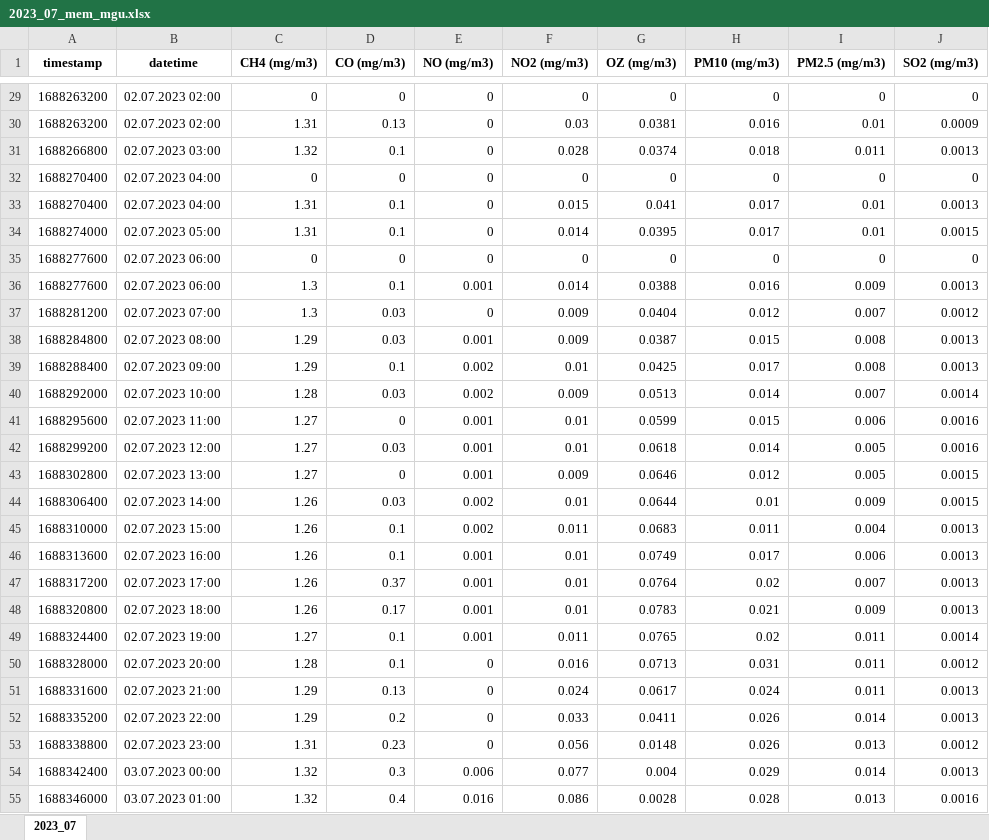
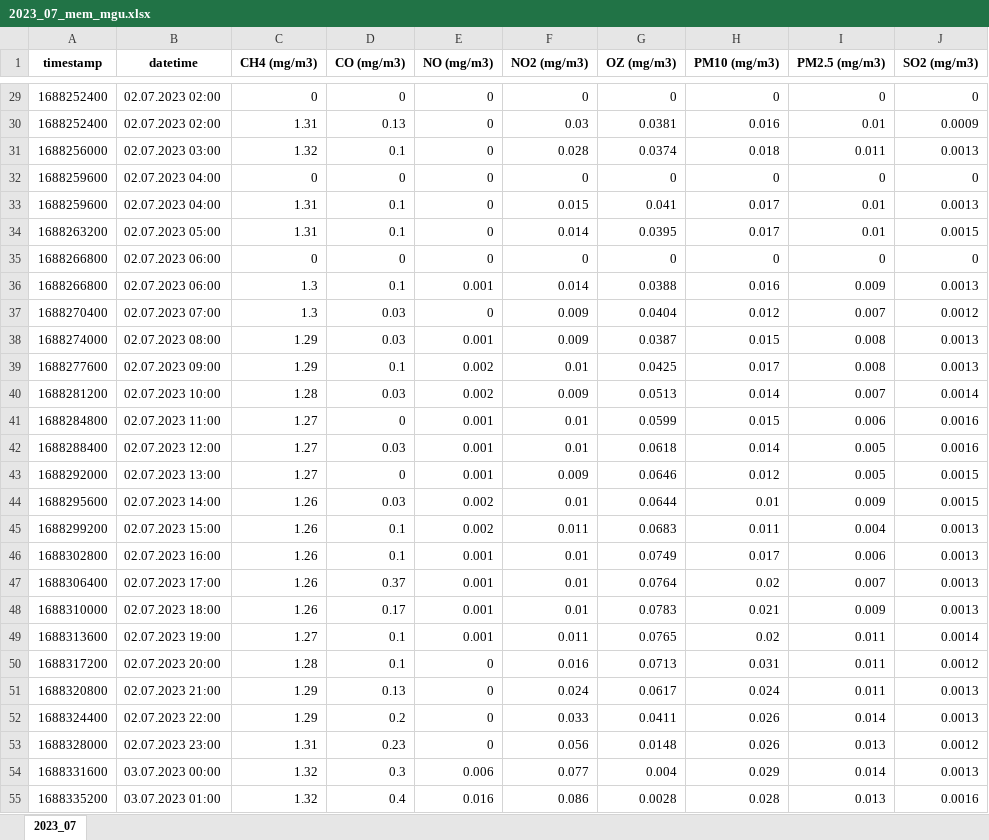
Before and after one commit to bonvech/Web_MEM, an Excel workbook: data/Web_MEM_MGU/2023_07_mem_mgu.xlsx, sheet 2023_07, drawn as a sheet; only a part is shown, gaps mark what is left out; values as stored, in another font and other column widths than the file's, no borders; the diff covers the shown part only; the diff names each change by its address in the sheet, - before the commit and + after, or states it on an @@ line.

```diff
--- a/data/Web_MEM_MGU/2023_07_mem_mgu.xlsx (sheet 2023_07)
+++ b/data/Web_MEM_MGU/2023_07_mem_mgu.xlsx (sheet 2023_07)
-A29:A30 (timestamp): 1688263200
+A29:A30 (timestamp): 1688252400
-A31 (timestamp): 1688266800
+A31 (timestamp): 1688256000
-A32:A33 (timestamp): 1688270400
+A32:A33 (timestamp): 1688259600
-A34 (timestamp): 1688274000
+A34 (timestamp): 1688263200
-A35:A36 (timestamp): 1688277600
+A35:A36 (timestamp): 1688266800
-A37 (timestamp): 1688281200
+A37 (timestamp): 1688270400
-A38 (timestamp): 1688284800
+A38 (timestamp): 1688274000
-A39 (timestamp): 1688288400
+A39 (timestamp): 1688277600
-A40 (timestamp): 1688292000
+A40 (timestamp): 1688281200
-A41 (timestamp): 1688295600
+A41 (timestamp): 1688284800
-A42 (timestamp): 1688299200
+A42 (timestamp): 1688288400
-A43 (timestamp): 1688302800
+A43 (timestamp): 1688292000
-A44 (timestamp): 1688306400
+A44 (timestamp): 1688295600
-A45 (timestamp): 1688310000
+A45 (timestamp): 1688299200
-A46 (timestamp): 1688313600
+A46 (timestamp): 1688302800
-A47 (timestamp): 1688317200
+A47 (timestamp): 1688306400
-A48 (timestamp): 1688320800
+A48 (timestamp): 1688310000
-A49 (timestamp): 1688324400
+A49 (timestamp): 1688313600
-A50 (timestamp): 1688328000
+A50 (timestamp): 1688317200
-A51 (timestamp): 1688331600
+A51 (timestamp): 1688320800
-A52 (timestamp): 1688335200
+A52 (timestamp): 1688324400
-A53 (timestamp): 1688338800
+A53 (timestamp): 1688328000
-A54 (timestamp): 1688342400
+A54 (timestamp): 1688331600
-A55 (timestamp): 1688346000
+A55 (timestamp): 1688335200
```
Also changed, not shown: 711 edited cells elsewhere in this sheet, data/Web_MEM_MGU/2023_08_mem_mgu.xlsx, data/Web_MEM_MGU/2023_09_mem_mgu.xlsx, 28 other files.
